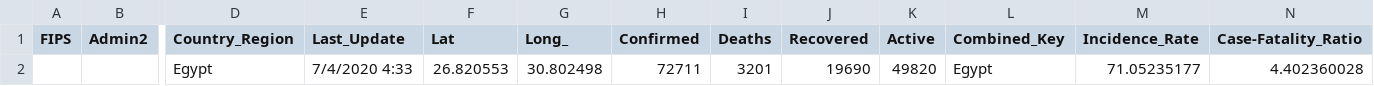
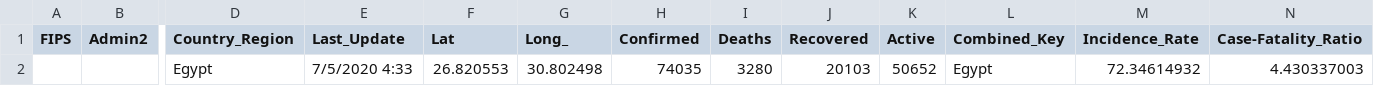
Before and after one commit to iCare-Solutions/COVID19-EgyptData, a CSV file: egypt_covid19_daily_reports/07-04-2020_egypt.csv, drawn as a sheet; only a part is shown, gaps mark what is left out; removed rows and columns are numbered as before the commit, all else as after; rows hold the shown columns only; the diff names each change by its address in the sheet, - before the commit and + after, or states it on an @@ line.

Commit message:
Update 07-04-2020_egypt.csv

```diff
--- a/egypt_covid19_daily_reports/07-04-2020_egypt.csv
+++ b/egypt_covid19_daily_reports/07-04-2020_egypt.csv
-row 2:  |  | Egypt | 7/4/2020 4:33 | 26.820553 | 30.802498 | 72711 | 3201 | 19690 | 49820 | Egypt | 71.05235177 | 4.402360028
+row 2:  |  | Egypt | 7/5/2020 4:33 | 26.820553 | 30.802498 | 74035 | 3280 | 20103 | 50652 | Egypt | 72.34614932 | 4.430337003
```
